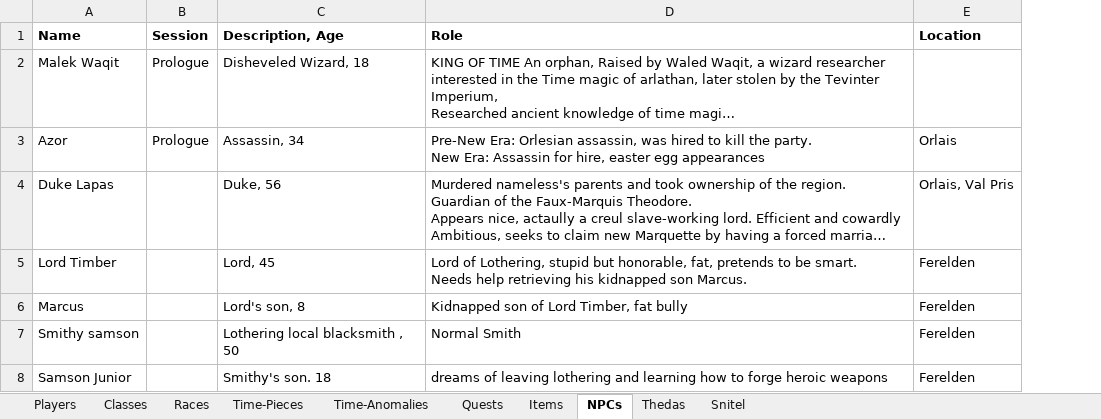
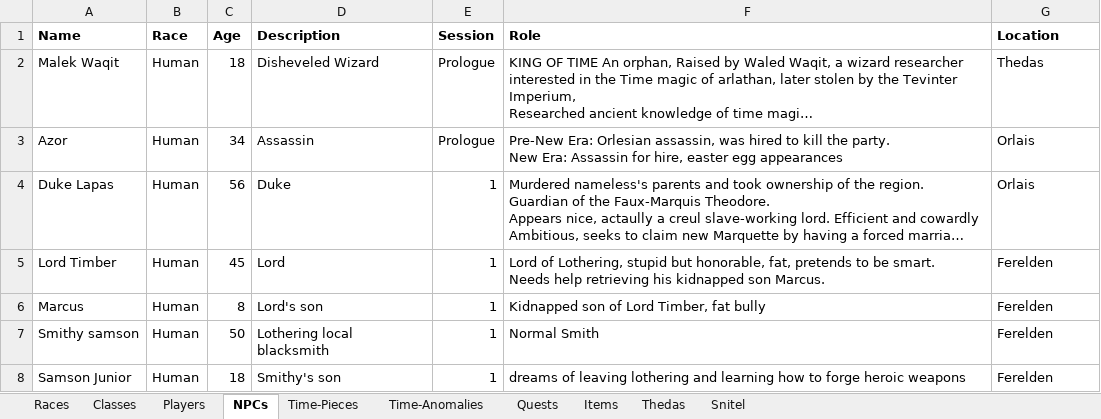
Before and after one commit to NaserSalameh/DnD_Suite, an Excel workbook: DnD Suite/sample.xlsx, sheet NPCs, drawn as a sheet; long unchanged cells end in …; values as stored, in another font and other column widths than the file's, no borders; removed rows and columns are numbered as before the commit, all else as after; the diff names each change by its address in the sheet, - before the commit and + after, or states it on an @@ line.

```diff
--- a/DnD Suite/sample.xlsx (sheet NPCs)
+++ b/DnD Suite/sample.xlsx (sheet NPCs)
@@ sheet tab order changed: Races | Classes | Players | NPCs | Time-Pieces | Time-Anomalies | Quests | Items | Thedas | Snitel @@
+column B (Race), rows 2-8: all Human
+column C (Age), rows 2-8: 18 | 34 | 56 | 45 | 8 | 50 | 18
+column D (Description), rows 2-8: Disheveled Wizard | Assassin | Duke | Lord | Lord's son | Lothering local blacksmith | Smithy's son
-column C (Description, Age), rows 2-8: Disheveled Wizard, 18 | Assassin, 34 | Duke, 56 | Lord, 45 | Lord's son, 8 | Lothering local blacksmith , 50 | Smithy's son. 18
-G2 (Location): (empty)
+G2 (Location): Thedas
-E4:E8 (Session): (empty)
+E4:E8 (Session): 1
-G4 (Location): Orlais, Val Pris
+G4 (Location): Orlais
```
Also changed, not shown: 23 other files.
